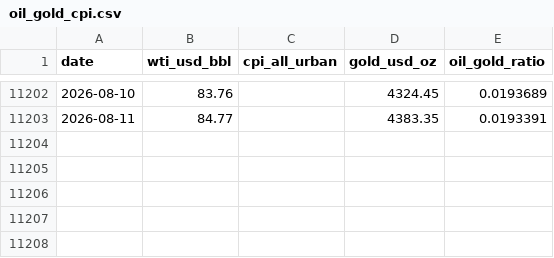
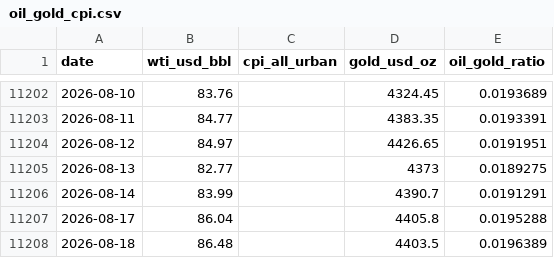
Before and after one commit to moolobi/notification, a CSV file: data/macro/oil_gold_cpi.csv, drawn as a sheet; only a part is shown, gaps mark what is left out; the diff names each change by its address in the sheet, - before the commit and + after, or states it on an @@ line.

```diff
--- a/data/macro/oil_gold_cpi.csv
+++ b/data/macro/oil_gold_cpi.csv
+row 11204: 2026-08-12 | 84.97 |  | 4426.65 | 0.0191951
+row 11205: 2026-08-13 | 82.77 |  | 4373 | 0.0189275
+row 11206: 2026-08-14 | 83.99 |  | 4390.7 | 0.0191291
+row 11207: 2026-08-17 | 86.04 |  | 4405.8 | 0.0195288
+row 11208: 2026-08-18 | 86.48 |  | 4403.5 | 0.0196389
```
Also changed, not shown: data/cache/sp500/sp500_members.csv, data/macro/breadth_stocks.csv, 42 other files.
